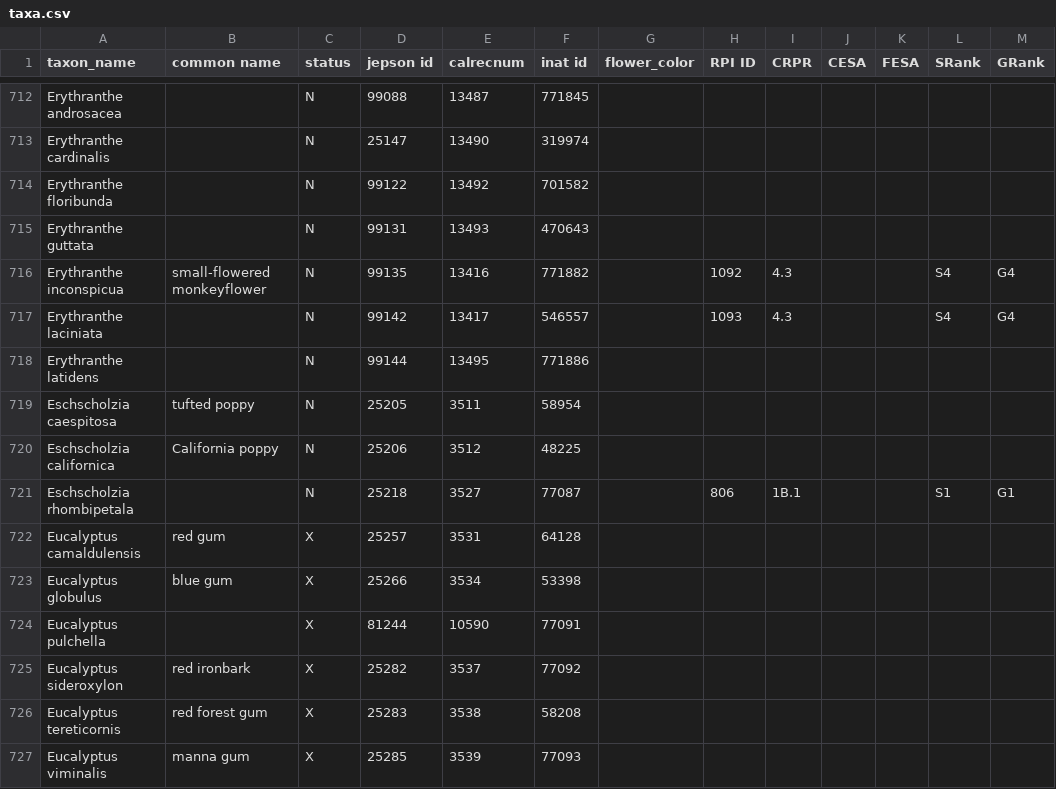
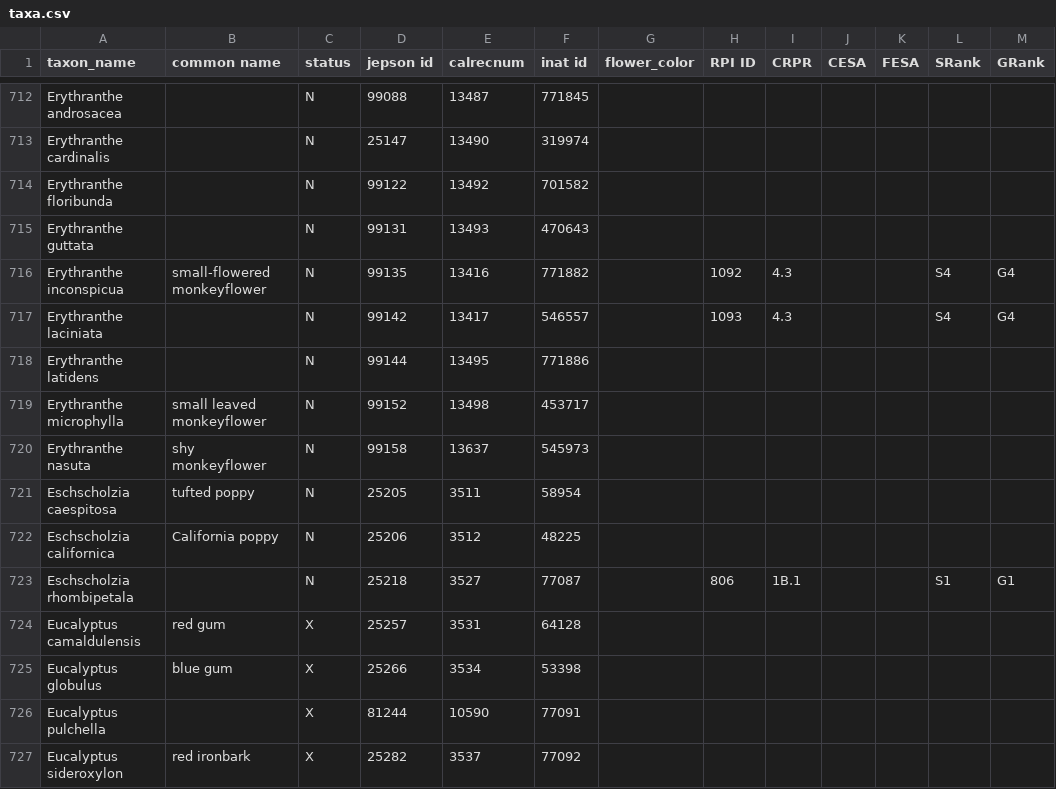
Before and after one commit to ca-plants/ca-plant-list, a CSV file: data/taxa.csv, drawn as a sheet; only a part is shown, gaps mark what is left out; the shorter side is filled out with more unchanged rows; the diff names each change by its address in the sheet, - before the commit and + after, or states it on an @@ line.

Commit message:
Added Erythranthe spp.

```diff
--- a/data/taxa.csv
+++ b/data/taxa.csv
+row 719: Erythranthe microphylla | small leaved monkeyflower | N | 99152 | 13498 | 453717
+row 720: Erythranthe nasuta | shy monkeyflower | N | 99158 | 13637 | 545973
```
Also changed, not shown: 1 other file.
